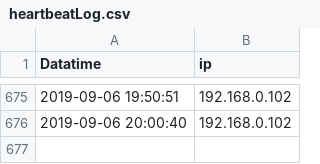
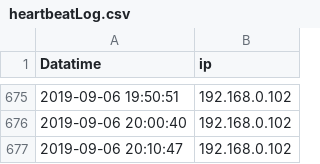
Before and after one commit to wenqingyu/raspberrypi-log, a CSV file: heartbeatLog.csv, drawn as a sheet; only a part is shown, gaps mark what is left out.

Commit message:
Updated By: 2019-09-06 20:10:47 - 192.168.0.102

```diff
--- a/heartbeatLog.csv
+++ b/heartbeatLog.csv
@@ -676 +676,2 @@ Datatime, ip
 2019-09-06 20:00:40, 192.168.0.102
+2019-09-06 20:10:47, 192.168.0.102
```
